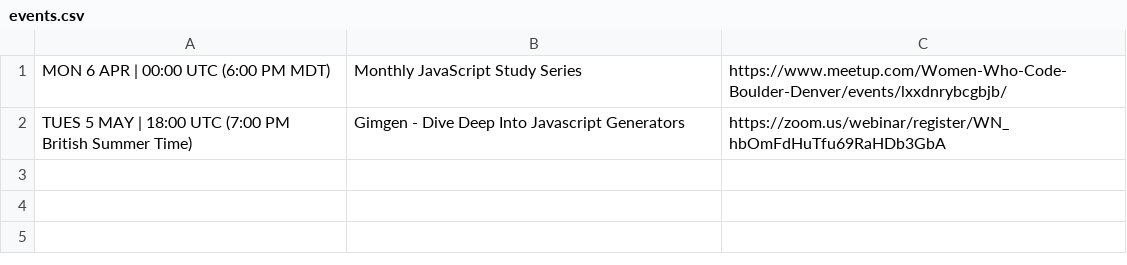
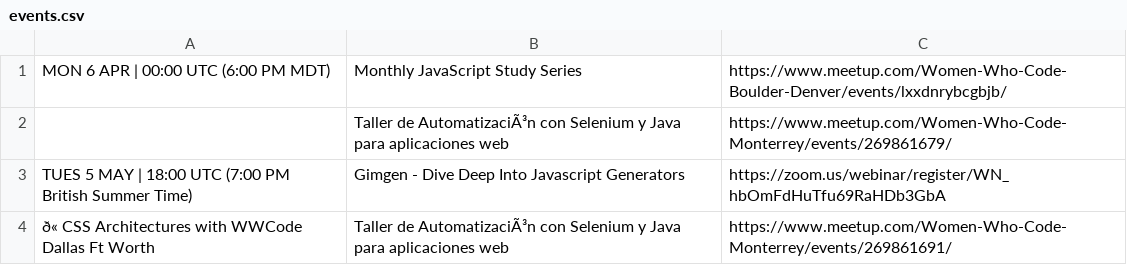
Before and after one commit to enelesmai/WWC-digital-events-ruby-scraper, a CSV file: events.csv, drawn as a sheet; the diff names each change by its address in the sheet, - before the commit and + after, or states it on an @@ line.

```diff
--- a/events.csv
+++ b/events.csv
+row 2:  | Taller de AutomatizaciÃ³n con Selenium y Java para aplicaciones web | https://www.meetup.com/Women-Who-Code-Monterrey/events/269861679/
+row 4: ð« CSS Architectures with WWCode Dallas Ft Worth | Taller de AutomatizaciÃ³n con Selenium y Java para aplicaciones web | https://www.meetup.com/Women-Who-Code-Monterrey/events/269861691/
```
Also changed, not shown: 2 other files.
